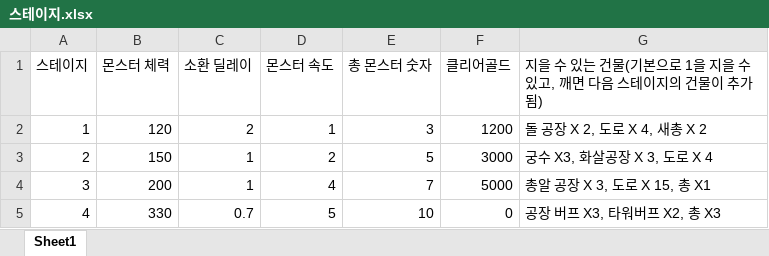
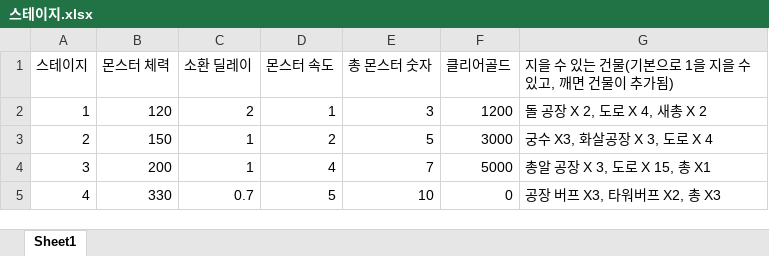
Before and after one commit to Penguin-God/Adventure, an Excel workbook: Assets/0_Adventure/Deploy/스테이지.xlsx, sheet Sheet1, drawn as a sheet; values as stored, in another font and other column widths than the file's, no borders; the diff names each change by its address in the sheet, - before the commit and + after, or states it on an @@ line.

```diff
--- a/Assets/0_Adventure/Deploy/스테이지.xlsx (sheet Sheet1)
+++ b/Assets/0_Adventure/Deploy/스테이지.xlsx (sheet Sheet1)
-G1: 지을 수 있는 건물(기본으로 1을 지을 수 있고, 깨면 다음 스테이지의 건물이 추가됨)
+G1: 지을 수 있는 건물(기본으로 1을 지을 수 있고, 깨면 건물이 추가됨)
```
Also changed, not shown: Assets/0_Adventure/Deploy/타워 정보.xlsx, 24 other files.
